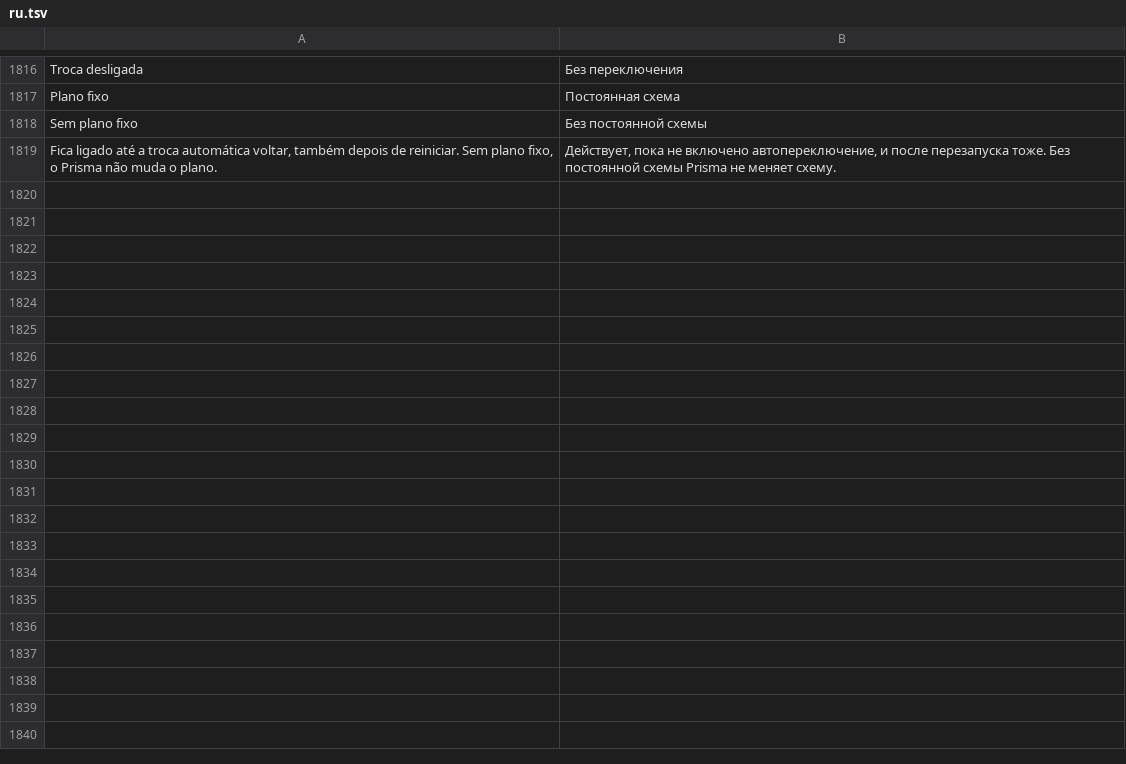
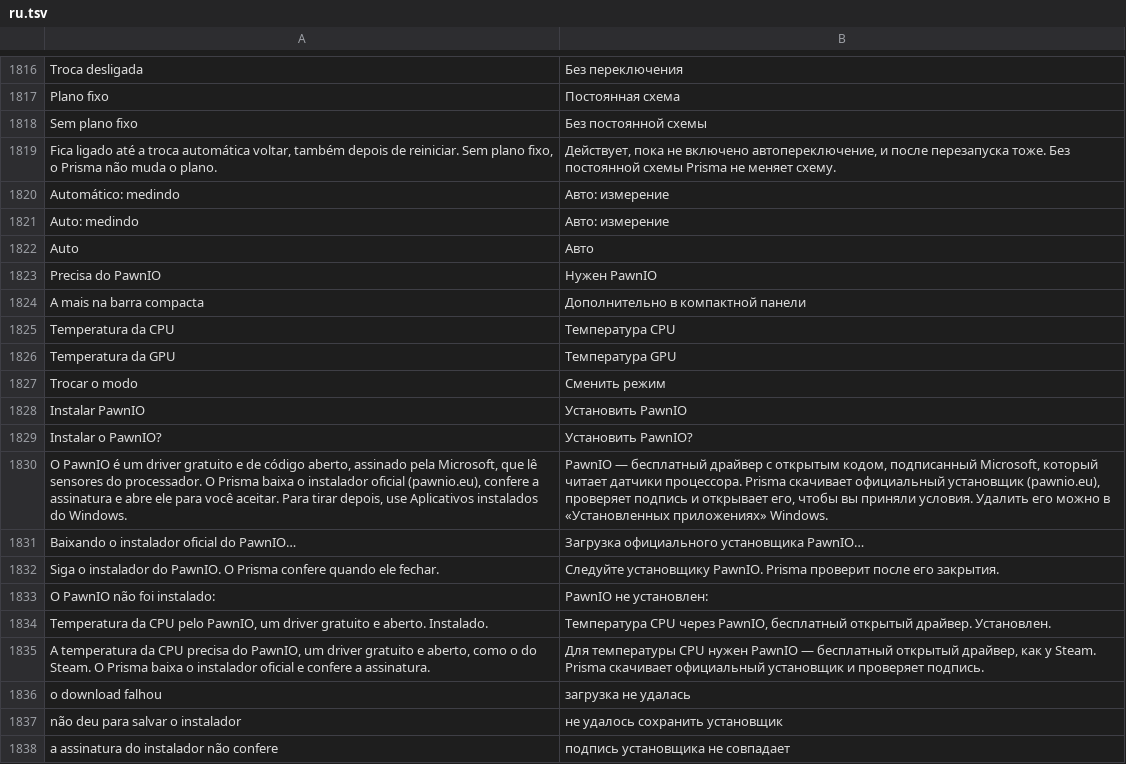
Before and after one commit to maliquem/Prisma, a TSV file: res/ru.tsv, drawn as a sheet; only a part is shown, gaps mark what is left out; the diff names each change by its address in the sheet, - before the commit and + after, or states it on an @@ line.

```diff
--- a/res/ru.tsv
+++ b/res/ru.tsv
+row 1820: Automático: medindo | Авто: измерение
+row 1821: Auto: medindo | Авто: измерение
+row 1822: Auto | Авто
+row 1823: Precisa do PawnIO | Нужен PawnIO
+row 1824: A mais na barra compacta | Дополнительно в компактной панели
+row 1825: Temperatura da CPU | Температура CPU
+row 1826: Temperatura da GPU | Температура GPU
+row 1827: Trocar o modo | Сменить режим
+row 1828: Instalar PawnIO | Установить PawnIO
+row 1829: Instalar o PawnIO? | Установить PawnIO?
+row 1830: O PawnIO é um driver gratuito e de código aberto, assinado pela Microsoft, que lê sensores do processador. O Prisma baixa o instalador oficial (pawnio.eu), confere a assinatura e abre ele para você aceitar. Para tirar depois, use Aplicativos instalados do Windows. | PawnIO — бесплатный драйвер с открытым кодом, подписанный Microsoft, который читает датчики процессора. Prisma скачивает официальный установщик (pawnio.eu), проверяет подпись и открывает его, чтобы вы приняли условия. Удалить его можно в «Установленных приложениях» Windows.
+row 1831: Baixando o instalador oficial do PawnIO… | Загрузка официального установщика PawnIO…
+row 1832: Siga o instalador do PawnIO. O Prisma confere quando ele fechar. | Следуйте установщику PawnIO. Prisma проверит после его закрытия.
+row 1833: O PawnIO não foi instalado: | PawnIO не установлен:
+row 1834: Temperatura da CPU pelo PawnIO, um driver gratuito e aberto. Instalado. | Температура CPU через PawnIO, бесплатный открытый драйвер. Установлен.
+row 1835: A temperatura da CPU precisa do PawnIO, um driver gratuito e aberto, como o do Steam. O Prisma baixa o instalador oficial e confere a assinatura. | Для температуры CPU нужен PawnIO — бесплатный открытый драйвер, как у Steam. Prisma скачивает официальный установщик и проверяет подпись.
+row 1836: o download falhou | загрузка не удалась
+row 1837: não deu para salvar o instalador | не удалось сохранить установщик
+row 1838: a assinatura do instalador não confere | подпись установщика не совпадает
```
Also changed, not shown: res/en.tsv, res/es.tsv, 21 other files.
